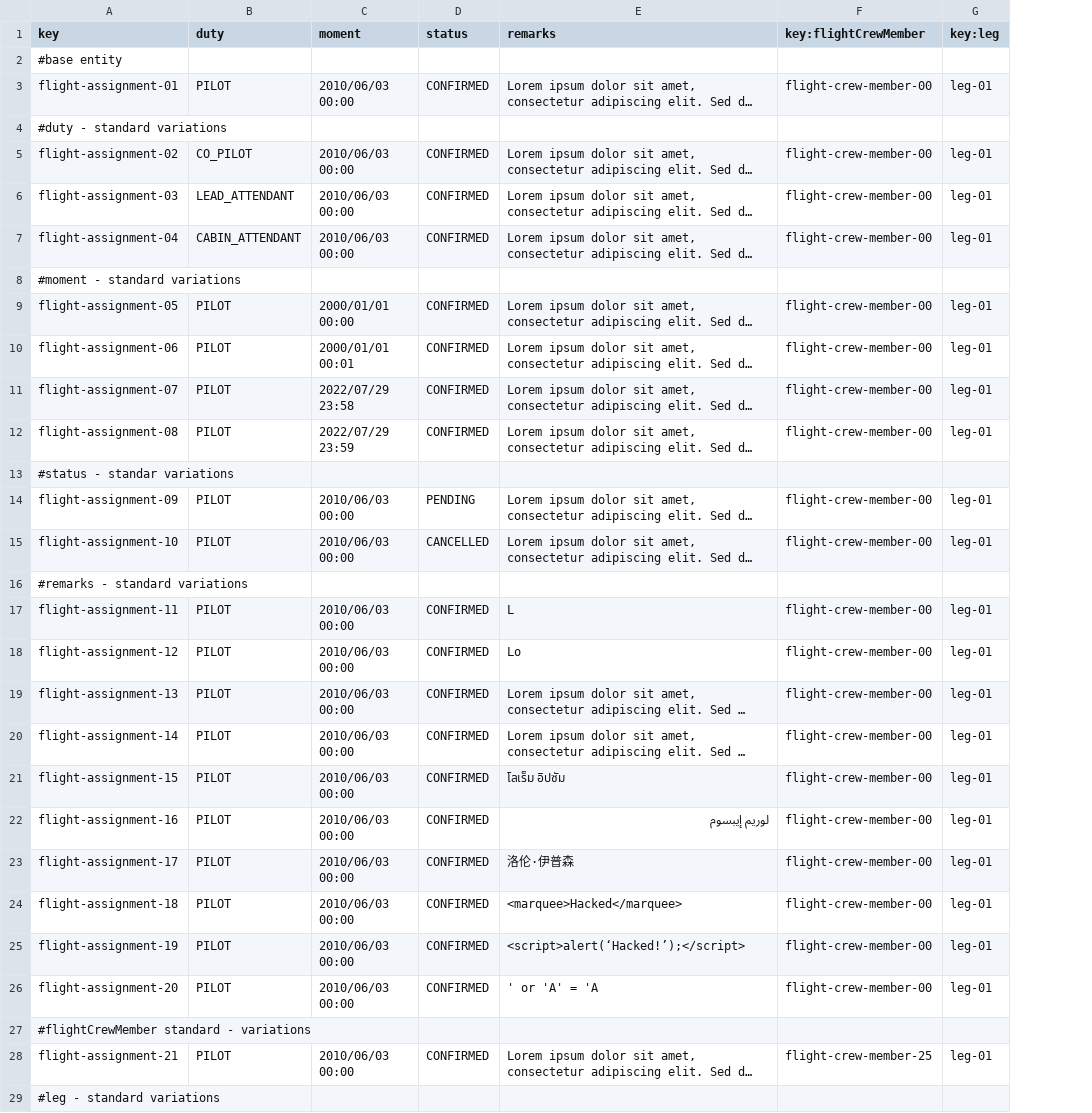
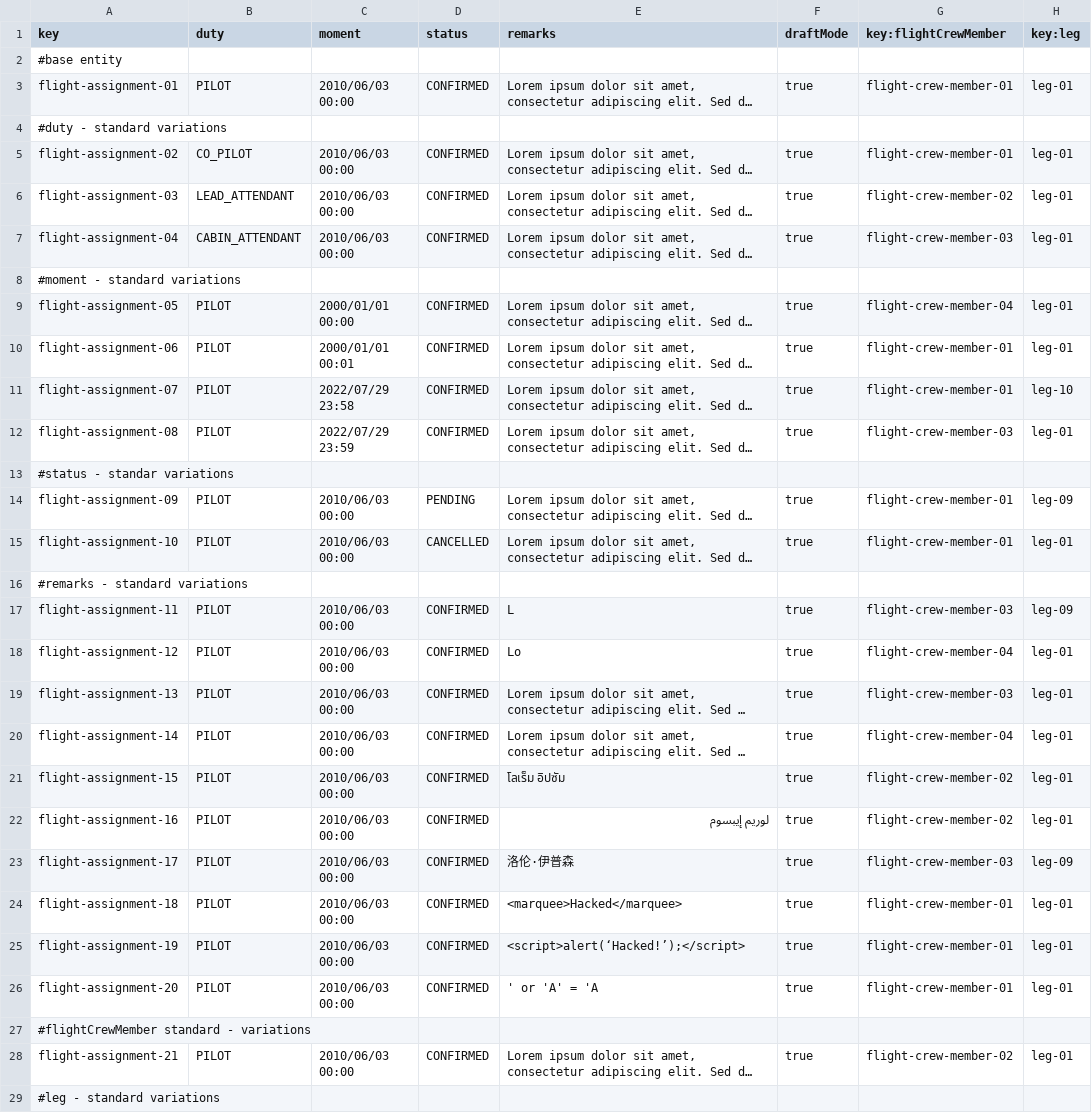
Before and after one commit to C1-058/Acme-ANS-D03, a CSV file: src/main/resources/WEB-INF/data/sample/flight-assignment.csv, drawn as a sheet; only a part is shown; long unchanged cells end in …; addresses are those after the commit; the diff covers the shown part only; the diff names each change by its address in the sheet, - before the commit and + after, or states it on an @@ line.

```diff
--- a/src/main/resources/WEB-INF/data/sample/flight-assignment.csv
+++ b/src/main/resources/WEB-INF/data/sample/flight-assignment.csv
+column F (draftMode), rows 3-28: true |  | true | true | true |  | true | true | true | true |  | true | true |  | true | true | true | true | true | true | true | true | true | true |  | true
-G3 (key:flightCrewMember): flight-crew-member-00
+G3 (key:flightCrewMember): flight-crew-member-01
-G5 (key:flightCrewMember): flight-crew-member-00
+G5 (key:flightCrewMember): flight-crew-member-01
-G6 (key:flightCrewMember): flight-crew-member-00
+G6 (key:flightCrewMember): flight-crew-member-02
-G7 (key:flightCrewMember): flight-crew-member-00
+G7 (key:flightCrewMember): flight-crew-member-03
-G9 (key:flightCrewMember): flight-crew-member-00
+G9 (key:flightCrewMember): flight-crew-member-04
-G10:G11 (key:flightCrewMember): flight-crew-member-00
+G10:G11 (key:flightCrewMember): flight-crew-member-01
-H11 (key:leg): leg-01
+H11 (key:leg): leg-10
-G12 (key:flightCrewMember): flight-crew-member-00
+G12 (key:flightCrewMember): flight-crew-member-03
-G14:G15 (key:flightCrewMember): flight-crew-member-00
+G14:G15 (key:flightCrewMember): flight-crew-member-01
-H14 (key:leg): leg-01
+H14 (key:leg): leg-09
-G17 (key:flightCrewMember): flight-crew-member-00
+G17 (key:flightCrewMember): flight-crew-member-03
-H17 (key:leg): leg-01
+H17 (key:leg): leg-09
-G18 (key:flightCrewMember): flight-crew-member-00
+G18 (key:flightCrewMember): flight-crew-member-04
-G19 (key:flightCrewMember): flight-crew-member-00
+G19 (key:flightCrewMember): flight-crew-member-03
-G20 (key:flightCrewMember): flight-crew-member-00
+G20 (key:flightCrewMember): flight-crew-member-04
-G21:G22 (key:flightCrewMember): flight-crew-member-00
+G21:G22 (key:flightCrewMember): flight-crew-member-02
-G23 (key:flightCrewMember): flight-crew-member-00
+G23 (key:flightCrewMember): flight-crew-member-03
-H23 (key:leg): leg-01
+H23 (key:leg): leg-09
-G24:G26 (key:flightCrewMember): flight-crew-member-00
+G24:G26 (key:flightCrewMember): flight-crew-member-01
-G28 (key:flightCrewMember): flight-crew-member-25
+G28 (key:flightCrewMember): flight-crew-member-02
```
Also changed, not shown: 2 added rows and 1 edited cell elsewhere in this file, src/main/resources/WEB-INF/data/sample/flight-crew-member.csv, 16 other files.
